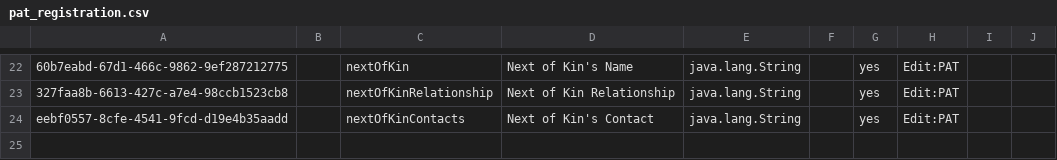
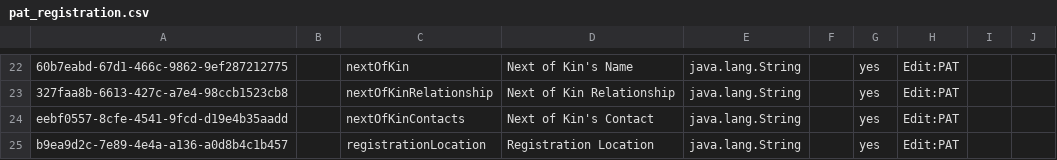
Before and after one commit to IntelliSOFT-Consulting/nextgen-metadata, a CSV file: configuration/personattributetypes/pat_registration.csv, drawn as a sheet; only a part is shown, gaps mark what is left out; the diff names each change by its address in the sheet, - before the commit and + after, or states it on an @@ line.

Commit message:
Added registration login location concept

```diff
--- a/configuration/personattributetypes/pat_registration.csv
+++ b/configuration/personattributetypes/pat_registration.csv
+row 25: b9ea9d2c-7e89-4e4a-a136-a0d8b4c1b457 |  | registrationLocation | Registration Location | java.lang.String |  | yes | Edit:PAT
```
